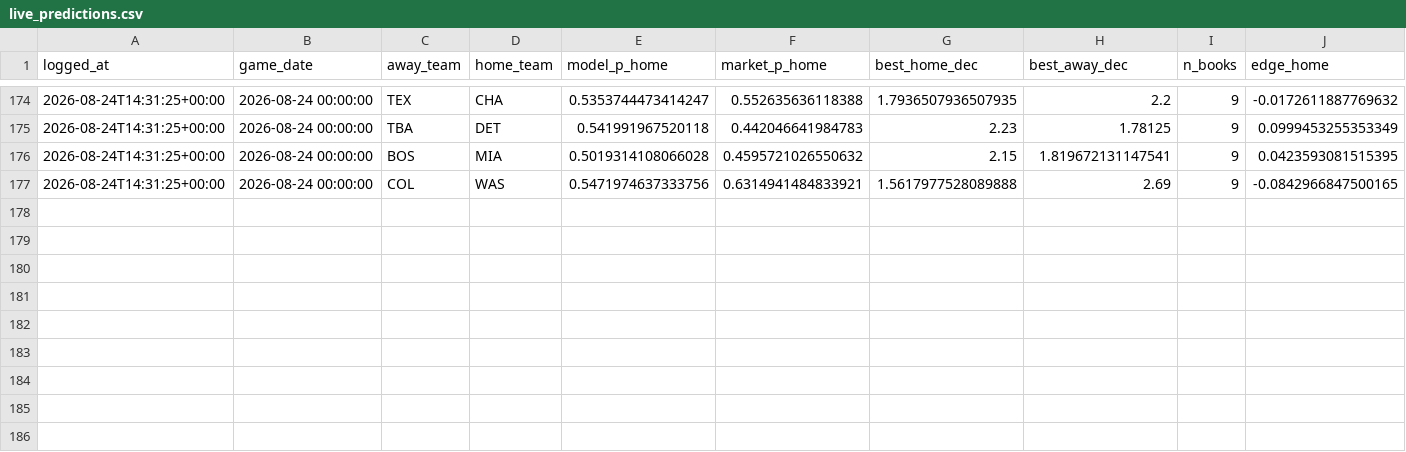
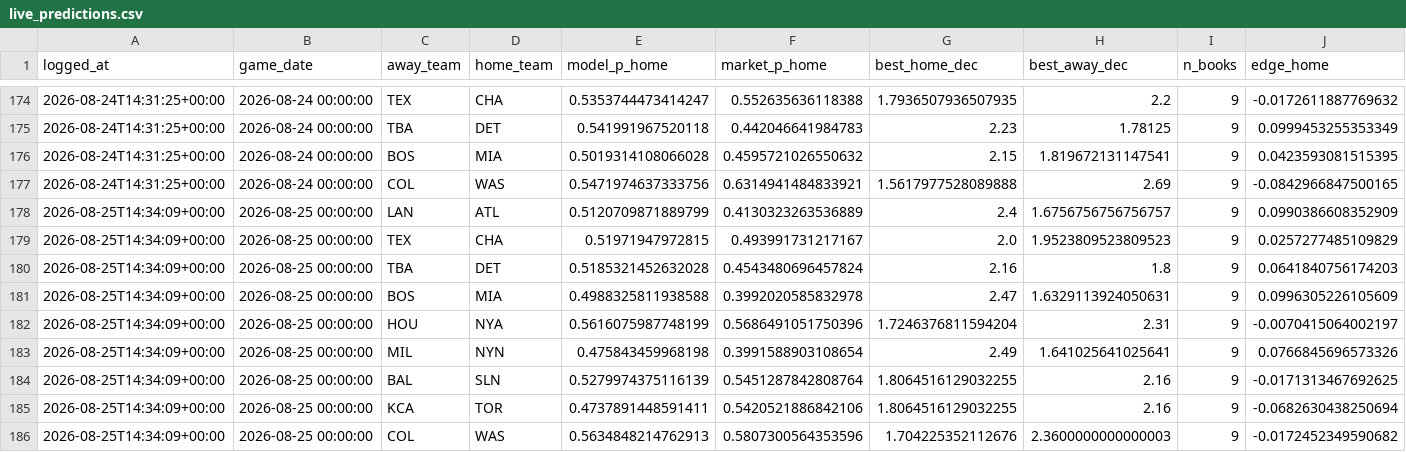
Before and after one commit to ivan-marjanovic/mlb-forecasting, a CSV file: live_predictions.csv, drawn as a sheet; only a part is shown, gaps mark what is left out; rows hold the shown columns only; the diff names each change by its address in the sheet, - before the commit and + after, or states it on an @@ line.

```diff
--- a/live_predictions.csv
+++ b/live_predictions.csv
+row 178: 2026-08-25T14:34:09+00:00 | 2026-08-25 00:00:00 | LAN | ATL | 0.5120709871889799 | 0.4130323263536889 | 2.4 | 1.6756756756756757 | 9 | 0.0990386608352909
+row 179: 2026-08-25T14:34:09+00:00 | 2026-08-25 00:00:00 | TEX | CHA | 0.51971947972815 | 0.493991731217167 | 2.0 | 1.9523809523809523 | 9 | 0.0257277485109829
+row 180: 2026-08-25T14:34:09+00:00 | 2026-08-25 00:00:00 | TBA | DET | 0.5185321452632028 | 0.4543480696457824 | 2.16 | 1.8 | 9 | 0.0641840756174203
+row 181: 2026-08-25T14:34:09+00:00 | 2026-08-25 00:00:00 | BOS | MIA | 0.4988325811938588 | 0.3992020585832978 | 2.47 | 1.6329113924050631 | 9 | 0.0996305226105609
+row 182: 2026-08-25T14:34:09+00:00 | 2026-08-25 00:00:00 | HOU | NYA | 0.5616075987748199 | 0.5686491051750396 | 1.7246376811594204 | 2.31 | 9 | -0.0070415064002197
+row 183: 2026-08-25T14:34:09+00:00 | 2026-08-25 00:00:00 | MIL | NYN | 0.475843459968198 | 0.3991588903108654 | 2.49 | 1.641025641025641 | 9 | 0.0766845696573326
+row 184: 2026-08-25T14:34:09+00:00 | 2026-08-25 00:00:00 | BAL | SLN | 0.5279974375116139 | 0.5451287842808764 | 1.8064516129032255 | 2.16 | 9 | -0.0171313467692625
+row 185: 2026-08-25T14:34:09+00:00 | 2026-08-25 00:00:00 | KCA | TOR | 0.4737891448591411 | 0.5420521886842106 | 1.8064516129032255 | 2.16 | 9 | -0.0682630438250694
+row 186: 2026-08-25T14:34:09+00:00 | 2026-08-25 00:00:00 | COL | WAS | 0.5634848214762913 | 0.5807300564353596 | 1.704225352112676 | 2.3600000000000003 | 9 | -0.0172452349590682
```
